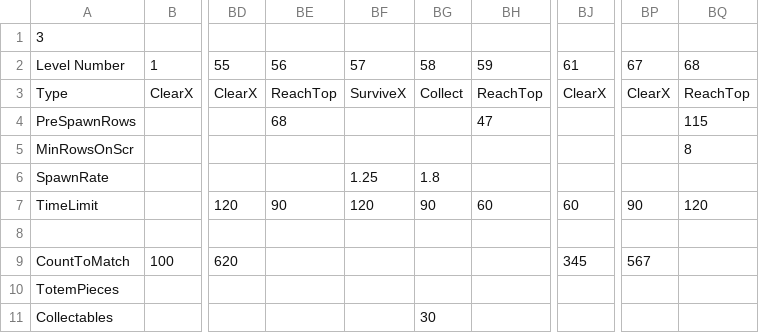
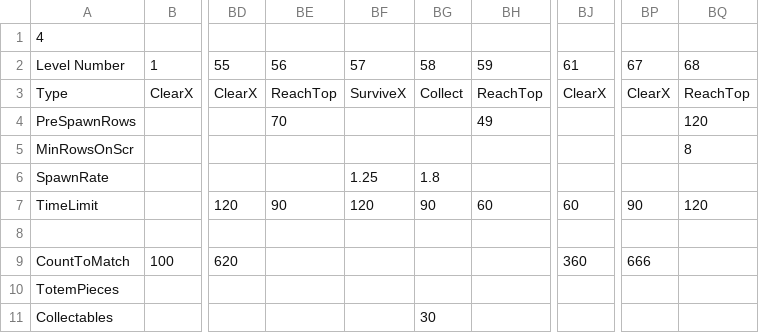
Before and after one commit to simpulls/simpulls.github.io, a TSV file: levels.tsv, drawn as a sheet; only a part is shown, gaps mark what is left out; the diff names each change by its address in the sheet, - before the commit and + after, or states it on an @@ line.

Commit message:
More rebalancing, mostly making harder today :)

```diff
--- a/levels.tsv
+++ b/levels.tsv
-A1: 3
+A1: 4
-BE4: 68
+BE4: 70
-BH4: 47
+BH4: 49
-BQ4: 115
+BQ4: 120
-BJ9: 345
+BJ9: 360
-BP9: 567
+BP9: 666
```
